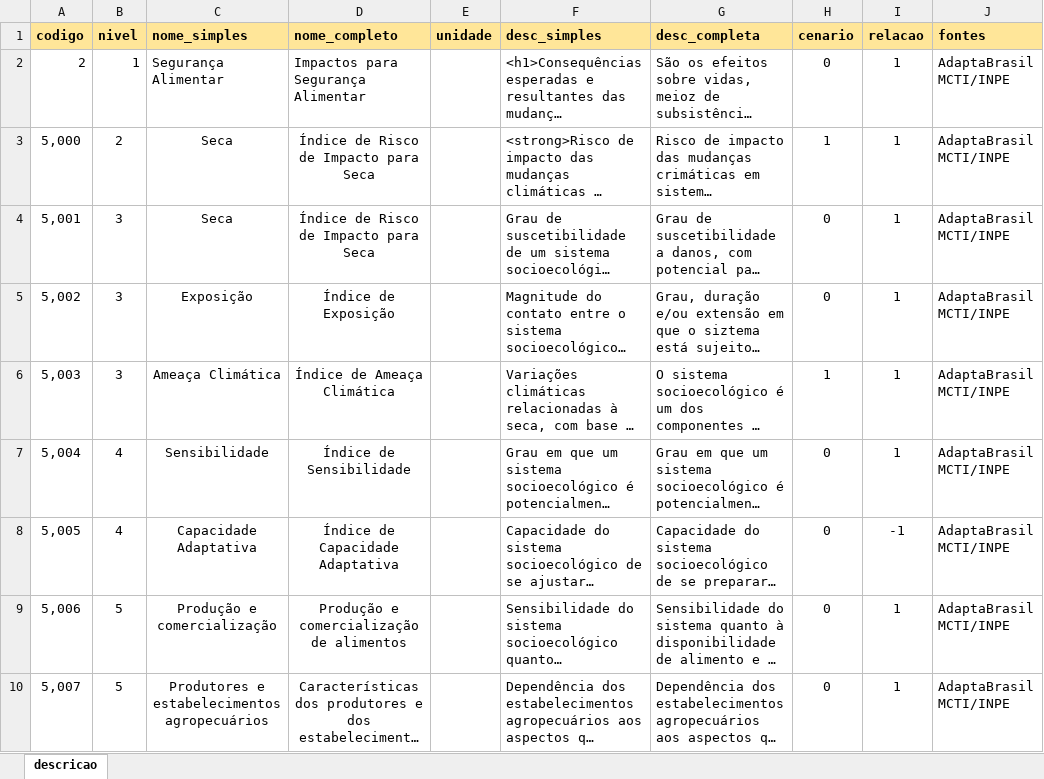
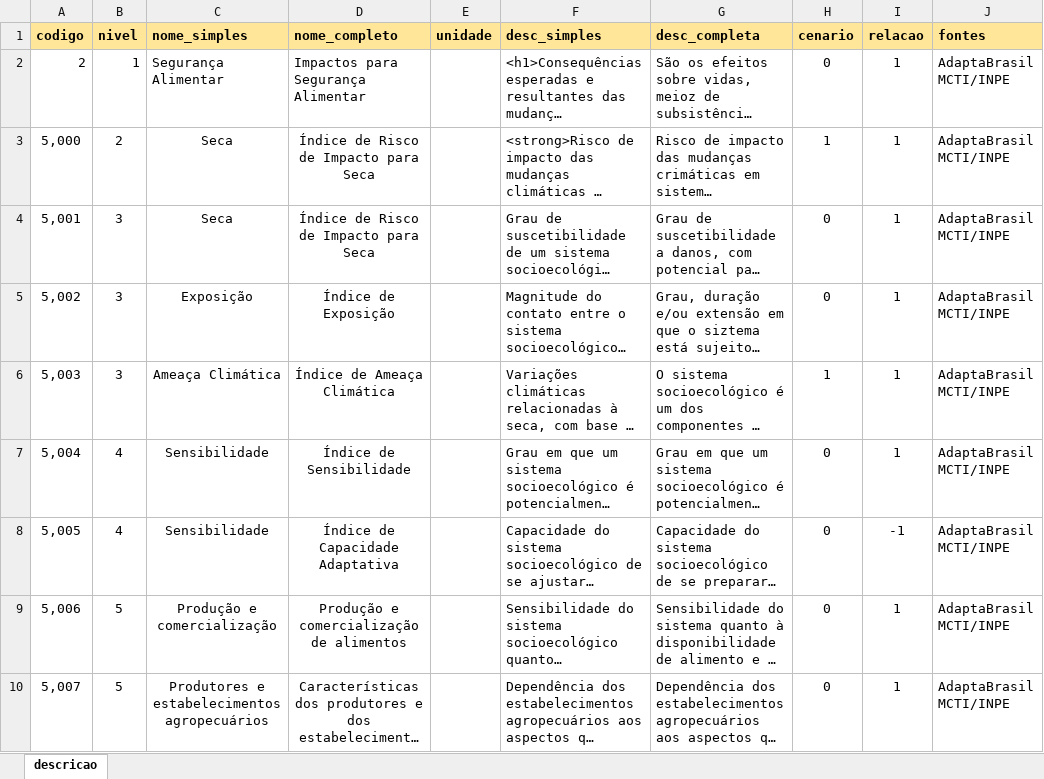
Before and after one commit to MarioCarvalhoBr/data_validate, an Excel workbook: input_data/data_errors/4_descricao/descricao.xlsx, sheet descricao, drawn as a sheet; only a part is shown; long unchanged cells end in …; values as stored, in another font and other column widths than the file's, no borders; the diff names each change by its address in the sheet, - before the commit and + after, or states it on an @@ line.

```diff
--- a/input_data/data_errors/4_descricao/descricao.xlsx (sheet descricao)
+++ b/input_data/data_errors/4_descricao/descricao.xlsx (sheet descricao)
-C8 (nome_simples): Capacidade Adaptativa
+C8 (nome_simples): Sensibilidade
```
Also changed, not shown: 11 other files.
